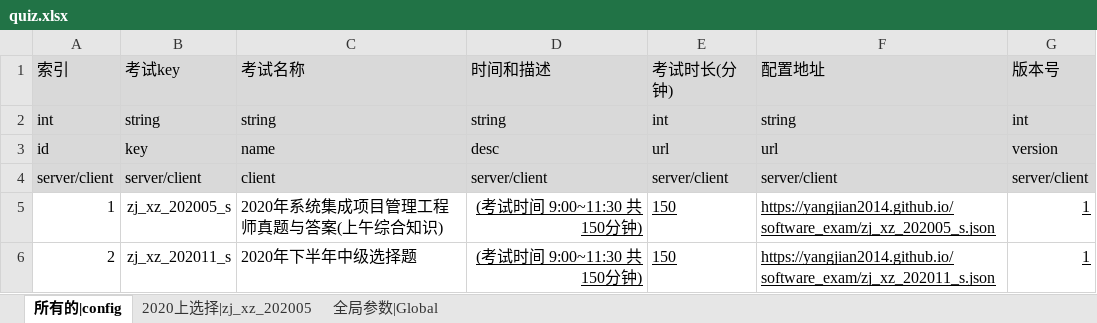
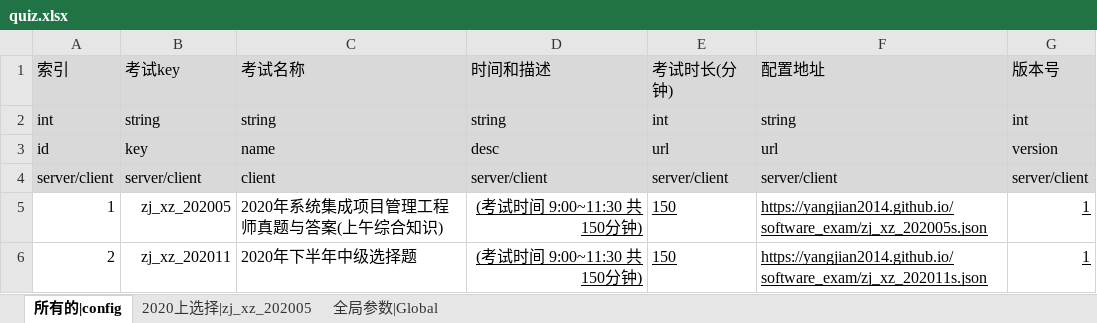
Before and after one commit to YangJian2014/software_exam, an Excel workbook: quiz.xlsx, sheet 所有的|config, drawn as a sheet; values as stored, in another font and other column widths than the file's, no borders; the diff names each change by its address in the sheet, - before the commit and + after, or states it on an @@ line.

```diff
--- a/quiz.xlsx (sheet 所有的|config)
+++ b/quiz.xlsx (sheet 所有的|config)
-B5 (考试key): zj_xz_202005_s
+B5 (考试key): zj_xz_202005
-F5 (配置地址): https://yangjian2014.github.io/software_exam/zj_xz_202005_s.json
+F5 (配置地址): https://yangjian2014.github.io/software_exam/zj_xz_202005s.json
-B6 (考试key): zj_xz_202011_s
+B6 (考试key): zj_xz_202011
-F6 (配置地址): https://yangjian2014.github.io/software_exam/zj_xz_202011_s.json
+F6 (配置地址): https://yangjian2014.github.io/software_exam/zj_xz_202011s.json
```
Also changed, not shown: 1 other file.
